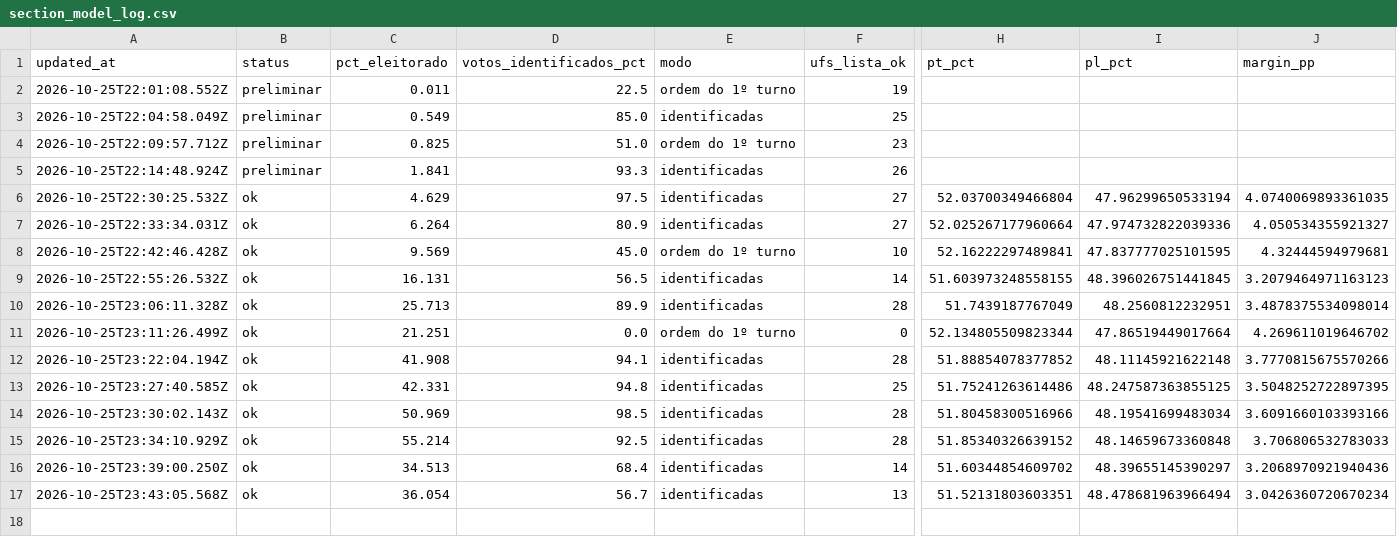
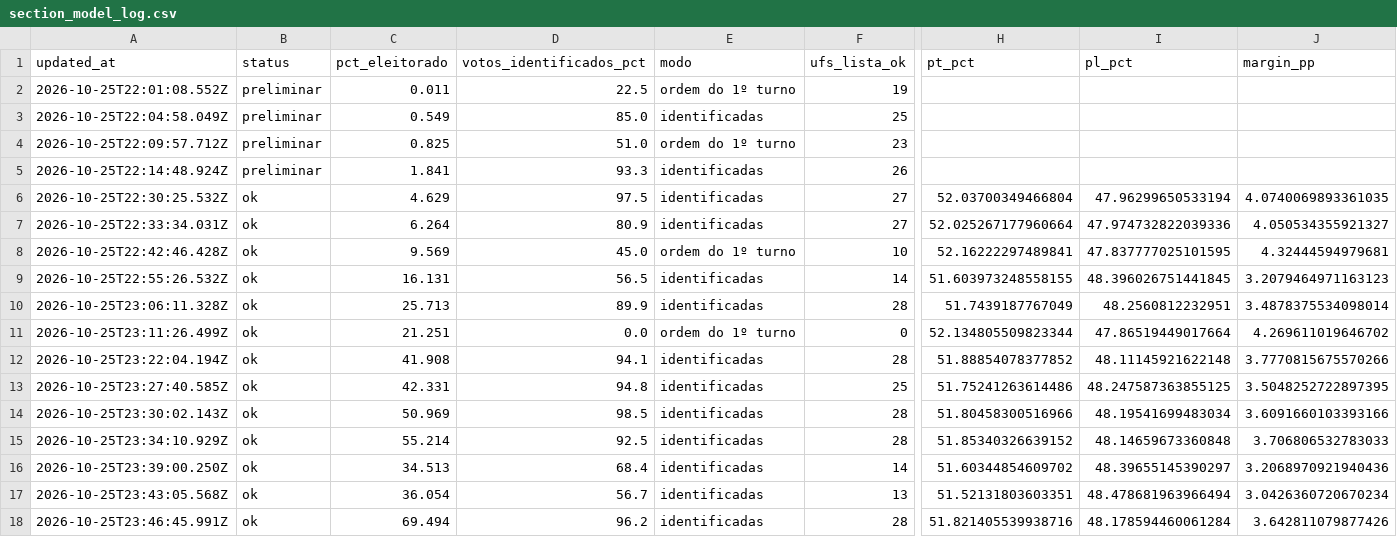
Before and after one commit to msallum/agulha-2026, a CSV file: section_model_log.csv, drawn as a sheet; only a part is shown, gaps mark what is left out; rows hold the shown columns only; the diff names each change by its address in the sheet, - before the commit and + after, or states it on an @@ line.

```diff
--- a/section_model_log.csv
+++ b/section_model_log.csv
+row 18: 2026-10-25T23:46:45.991Z | ok | 69.494 | 96.2 | identificadas | 28 | 51.821405539938716 | 48.178594460061284 | 3.642811079877426
```
Also changed, not shown: 2 other files.
